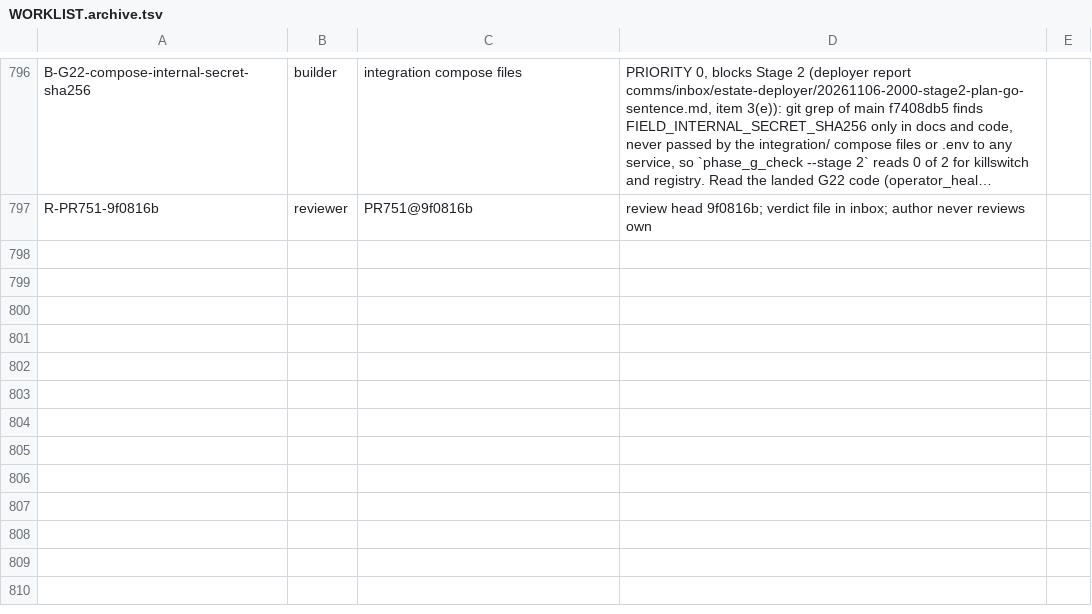
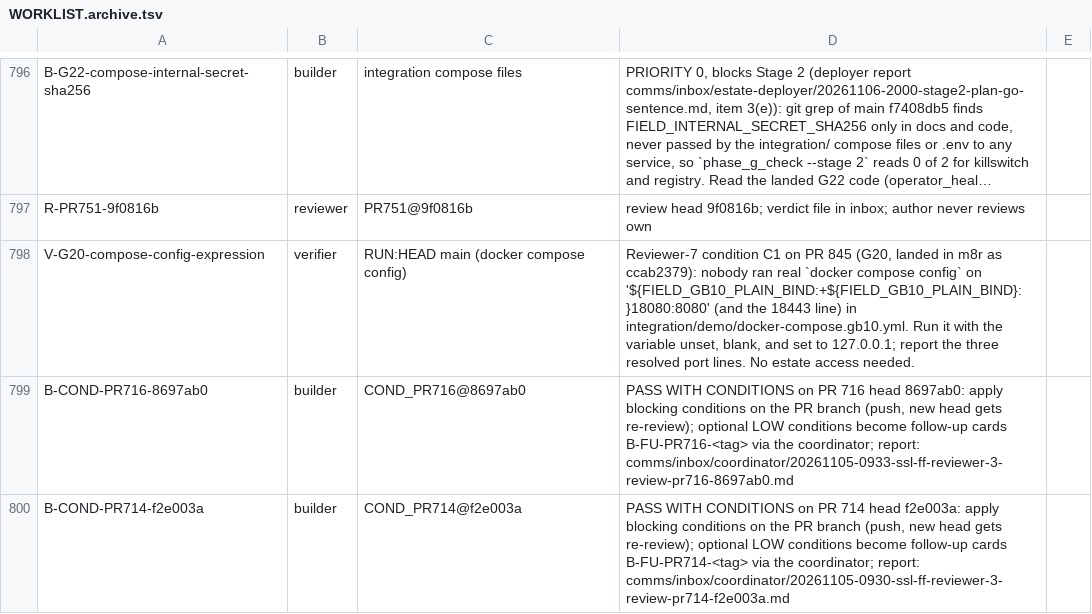
Before and after one commit to SpinStateLabs/field-platform, a TSV file: comms/WORKLIST.archive.tsv, drawn as a sheet; only a part is shown, gaps mark what is left out; long unchanged cells end in …; the diff names each change by its address in the sheet, - before the commit and + after, or states it on an @@ line.

Commit message:
comms: queue-keeper restock

```diff
--- a/comms/WORKLIST.archive.tsv
+++ b/comms/WORKLIST.archive.tsv
+row 798: V-G20-compose-config-expression | verifier | RUN:HEAD main (docker compose config) | Reviewer-7 condition C1 on PR 845 (G20, landed in m8r as ccab2379): nobody ran real `docker compose config` on '${FIELD_GB10_PLAIN_BIND:+${FIELD_GB10_PLAIN_BIND}:}18080:8080' (and the 18443 line) in integration/demo/docker-compose.gb10.yml. Run it with the variable unset, blank, and set to 127.0.0.1; report the three resolved port lines. No estate access needed.
+row 799: B-COND-PR716-8697ab0 | builder | COND_PR716@8697ab0 | PASS WITH CONDITIONS on PR 716 head 8697ab0: apply blocking conditions on the PR branch (push, new head gets re-review); optional LOW conditions become follow-up cards B-FU-PR716-<tag> via the coordinator; report: comms/inbox/coordinator/20261105-0933-ssl-ff-reviewer-3-review-pr716-8697ab0.md
+row 800: B-COND-PR714-f2e003a | builder | COND_PR714@f2e003a | PASS WITH CONDITIONS on PR 714 head f2e003a: apply blocking conditions on the PR branch (push, new head gets re-review); optional LOW conditions become follow-up cards B-FU-PR714-<tag> via the coordinator; report: comms/inbox/coordinator/20261105-0930-ssl-ff-reviewer-3-review-pr714-f2e003a.md
```
Also changed, not shown: comms/WORKLIST.tsv.
